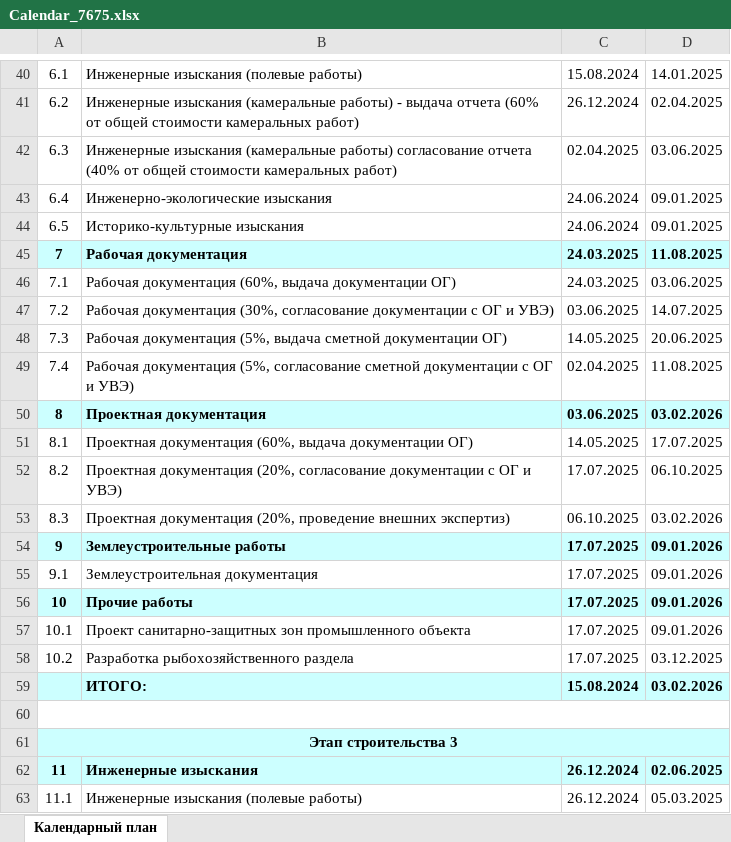
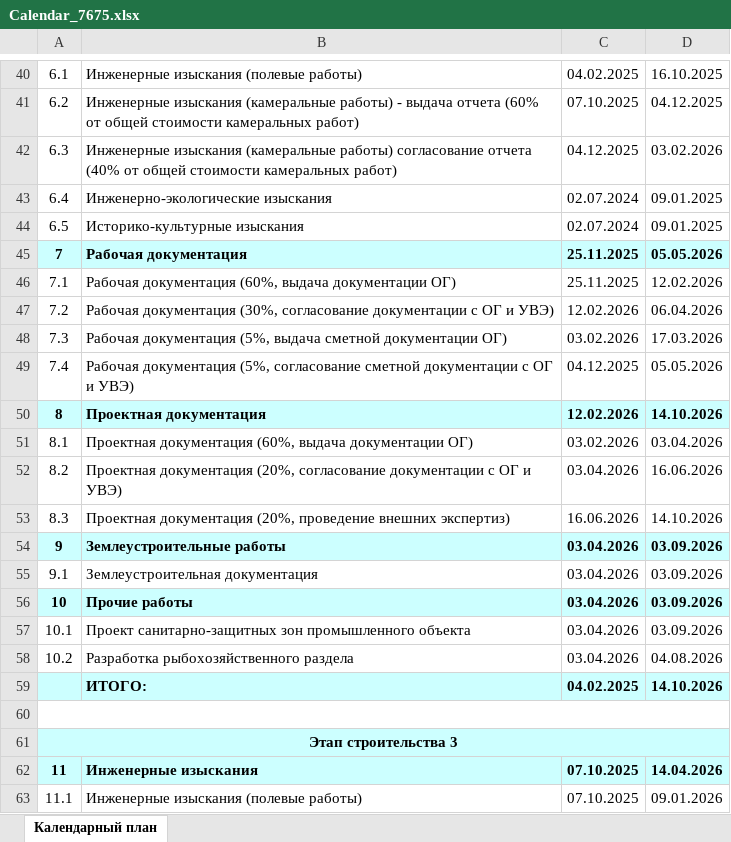
Before and after one commit to TagirM/Calendar_Project_API, an Excel workbook: log-service/downloads_calendar/Calendar_7675.xlsx, sheet Календарный план, drawn as a sheet; only a part is shown, gaps mark what is left out; values as stored, in another font and other column widths than the file's, no borders; the diff covers the shown part only; the diff names each change by its address in the sheet, - before the commit and + after, or states it on an @@ line.

```diff
--- a/log-service/downloads_calendar/Calendar_7675.xlsx (sheet Календарный план)
+++ b/log-service/downloads_calendar/Calendar_7675.xlsx (sheet Календарный план)
-C40: 15.08.2024
+C40: 04.02.2025
-D40: 14.01.2025
+D40: 16.10.2025
-C41: 26.12.2024
+C41: 07.10.2025
-D41: 02.04.2025
+D41: 04.12.2025
-C42: 02.04.2025
+C42: 04.12.2025
-D42: 03.06.2025
+D42: 03.02.2026
-C43:C44: 24.06.2024
+C43:C44: 02.07.2024
-C45:C46: 24.03.2025
+C45:C46: 25.11.2025
-D45: 11.08.2025
+D45: 05.05.2026
-D46: 03.06.2025
+D46: 12.02.2026
-C47: 03.06.2025
+C47: 12.02.2026
-D47: 14.07.2025
+D47: 06.04.2026
-C48: 14.05.2025
+C48: 03.02.2026
-D48: 20.06.2025
+D48: 17.03.2026
-C49: 02.04.2025
+C49: 04.12.2025
-D49: 11.08.2025
+D49: 05.05.2026
-C50: 03.06.2025
+C50: 12.02.2026
-D50: 03.02.2026
+D50: 14.10.2026
-C51: 14.05.2025
+C51: 03.02.2026
-D51: 17.07.2025
+D51: 03.04.2026
-C52: 17.07.2025
+C52: 03.04.2026
-D52: 06.10.2025
+D52: 16.06.2026
-C53: 06.10.2025
+C53: 16.06.2026
-D53: 03.02.2026
+D53: 14.10.2026
-C54:C58: 17.07.2025
+C54:C58: 03.04.2026
-D54:D57: 09.01.2026
+D54:D57: 03.09.2026
-D58: 03.12.2025
+D58: 04.08.2026
-C59: 15.08.2024
+C59: 04.02.2025
-D59: 03.02.2026
+D59: 14.10.2026
-C62:C63: 26.12.2024
+C62:C63: 07.10.2025
-D62: 02.06.2025
+D62: 14.04.2026
-D63: 05.03.2025
+D63: 09.01.2026
```
Also changed, not shown: 81 edited cells elsewhere in this sheet, log-service/downloads_calendar/First_Level_Schedule_7675.xlsx, 55 other files.
